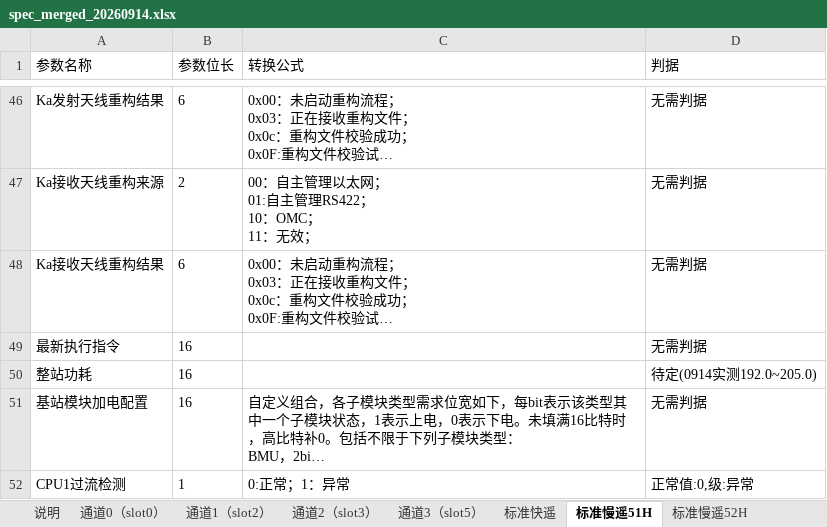
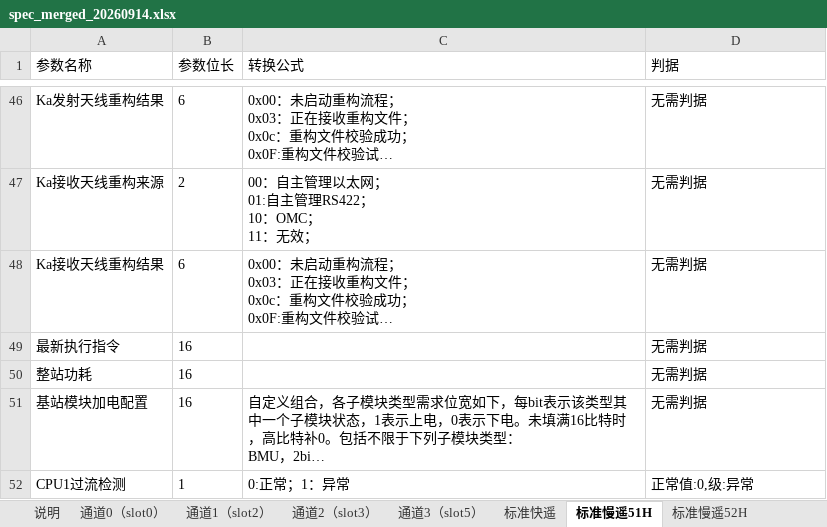
Before and after one commit to flamboyante/file-tools, an Excel workbook: ycyk_analyzer/spec/spec_merged_20260914.xlsx, sheet 标准慢遥51H, drawn as a sheet; only a part is shown, gaps mark what is left out; long unchanged cells end in …; values as stored, in another font and other column widths than the file's, no borders; the diff names each change by its address in the sheet, - before the commit and + after, or states it on an @@ line.

Commit message:
chore(ycyk): 整站功耗判据改为「无需判据」—— 判据列待定清零
判据列最后一条「待定」（标准慢遥51H 第50行 整站功耗，0914 实测 192~205，
表里无单位与范围依据）经确认改为「无需判据」。
至此 264 条判据无待定、无未识别。

```diff
--- a/ycyk_analyzer/spec/spec_merged_20260914.xlsx (sheet 标准慢遥51H)
+++ b/ycyk_analyzer/spec/spec_merged_20260914.xlsx (sheet 标准慢遥51H)
-D50 (判据): 待定(0914实测192.0~205.0)
+D50 (判据): 无需判据
```
